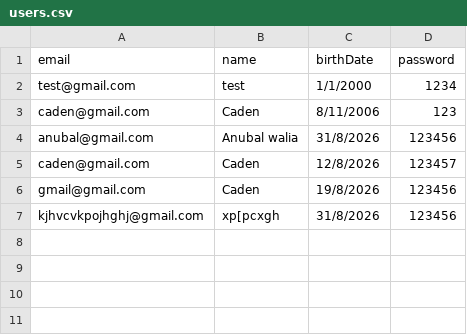
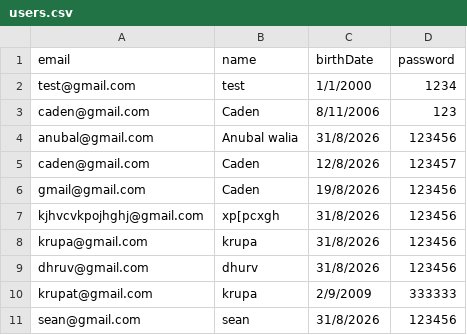
Before and after one commit to anubalw-stack/Planova, a CSV file: users.csv, drawn as a sheet.

```diff
--- a/users.csv
+++ b/users.csv
@@ -7 +7,5 @@ gmail@gmail.com,Caden,19/8/2026,123456
 kjhvcvkpojhghj@gmail.com,xp[pcxgh,31/8/2026,123456
+krupa@gmail.com,krupa,31/8/2026,123456
+dhruv@gmail.com,dhurv,31/8/2026,123456
+krupat@gmail.com,krupa,2/9/2009,333333
+sean@gmail.com,sean,31/8/2026,123456
```
Also changed, not shown: 13 other files.
